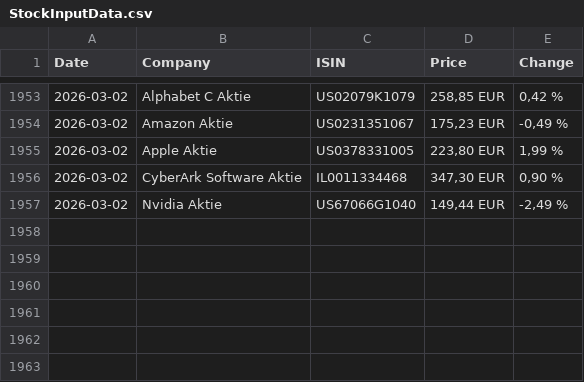
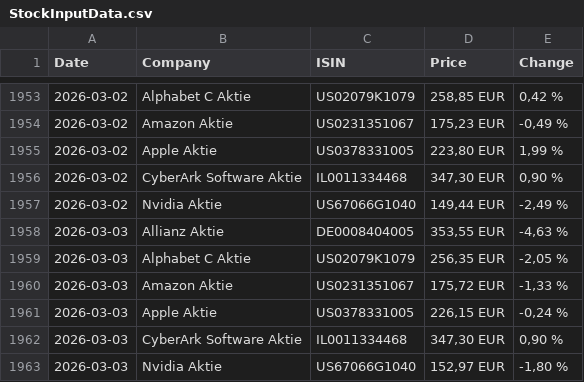
Before and after one commit to bikenthusiast/Python, a CSV file: Stocks/InputData/StockInputData.csv, drawn as a sheet; only a part is shown, gaps mark what is left out; the diff names each change by its address in the sheet, - before the commit and + after, or states it on an @@ line.

```diff
--- a/Stocks/InputData/StockInputData.csv
+++ b/Stocks/InputData/StockInputData.csv
+row 1958: 2026-03-03 | Allianz Aktie | DE0008404005 | 353,55 EUR | -4,63 %
+row 1959: 2026-03-03 | Alphabet C Aktie | US02079K1079 | 256,35 EUR | -2,05 %
+row 1960: 2026-03-03 | Amazon Aktie | US0231351067 | 175,72 EUR | -1,33 %
+row 1961: 2026-03-03 | Apple Aktie | US0378331005 | 226,15 EUR | -0,24 %
+row 1962: 2026-03-03 | CyberArk Software Aktie | IL0011334468 | 347,30 EUR | 0,90 %
+row 1963: 2026-03-03 | Nvidia Aktie | US67066G1040 | 152,97 EUR | -1,80 %
```
